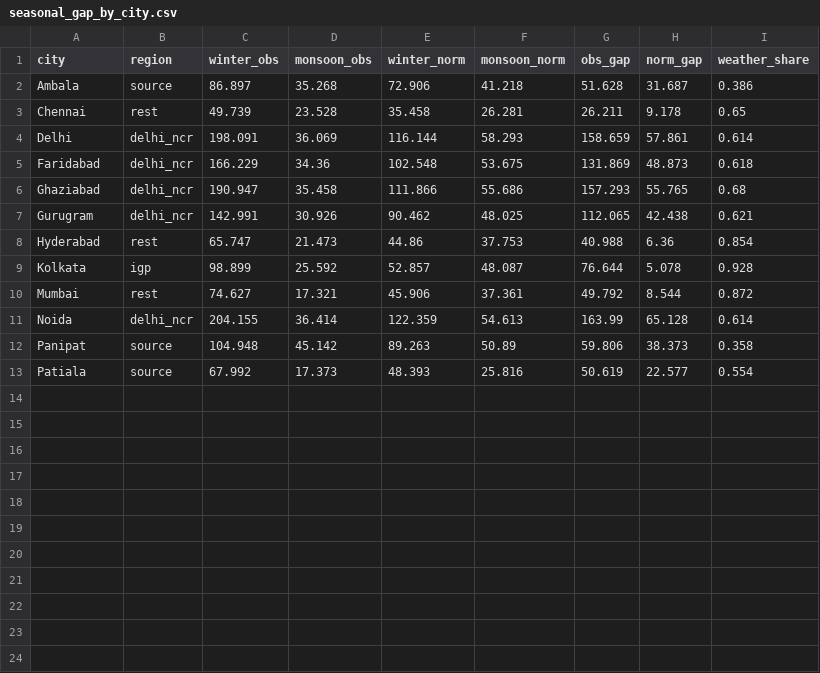
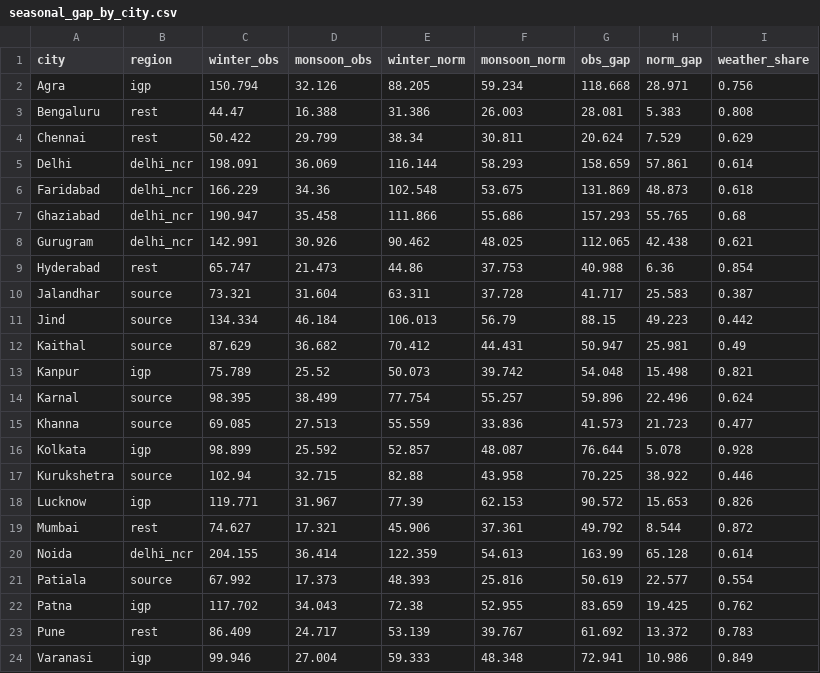
Before and after one commit to krishnav1412/eleven-winters, a CSV file: results/seasonal_gap_by_city.csv, drawn as a sheet.

```diff
--- a/results/seasonal_gap_by_city.csv
+++ b/results/seasonal_gap_by_city.csv
@@ -1,4 +1,5 @@
 city,region,winter_obs,monsoon_obs,winter_norm,monsoon_norm,obs_gap,norm_gap,weather_share
-Ambala,source,86.897,35.268,72.906,41.218,51.628,31.687,0.386
-Chennai,rest,49.739,23.528,35.458,26.281,26.211,9.178,0.65
+Agra,igp,150.794,32.126,88.205,59.234,118.668,28.971,0.756
+Bengaluru,rest,44.47,16.388,31.386,26.003,28.081,5.383,0.808
+Chennai,rest,50.422,29.799,38.34,30.811,20.624,7.529,0.629
 Delhi,delhi_ncr,198.091,36.069,116.144,58.293,158.659,57.861,0.614
@@ -8,6 +9,16 @@ Gurugram,delhi_ncr,142.991,30.926,90.462,48.025,112.065,42.438,0.621
 Hyderabad,rest,65.747,21.473,44.86,37.753,40.988,6.36,0.854
+Jalandhar,source,73.321,31.604,63.311,37.728,41.717,25.583,0.387
+Jind,source,134.334,46.184,106.013,56.79,88.15,49.223,0.442
+Kaithal,source,87.629,36.682,70.412,44.431,50.947,25.981,0.49
+Kanpur,igp,75.789,25.52,50.073,39.742,54.048,15.498,0.821
+Karnal,source,98.395,38.499,77.754,55.257,59.896,22.496,0.624
+Khanna,source,69.085,27.513,55.559,33.836,41.573,21.723,0.477
 Kolkata,igp,98.899,25.592,52.857,48.087,76.644,5.078,0.928
+Kurukshetra,source,102.94,32.715,82.88,43.958,70.225,38.922,0.446
+Lucknow,igp,119.771,31.967,77.39,62.153,90.572,15.653,0.826
 Mumbai,rest,74.627,17.321,45.906,37.361,49.792,8.544,0.872
 Noida,delhi_ncr,204.155,36.414,122.359,54.613,163.99,65.128,0.614
-Panipat,source,104.948,45.142,89.263,50.89,59.806,38.373,0.358
 Patiala,source,67.992,17.373,48.393,25.816,50.619,22.577,0.554
+Patna,igp,117.702,34.043,72.38,52.955,83.659,19.425,0.762
+Pune,rest,86.409,24.717,53.139,39.767,61.692,13.372,0.783
+Varanasi,igp,99.946,27.004,59.333,48.348,72.941,10.986,0.849
```
Also changed, not shown: results/model_skill_daily.csv, results/seasonal_gap_by_site.csv, 44 other files.
